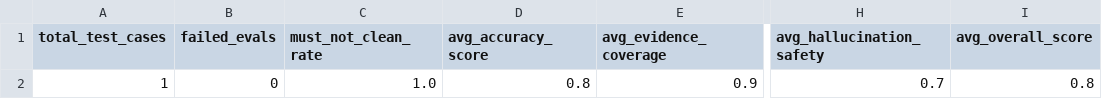
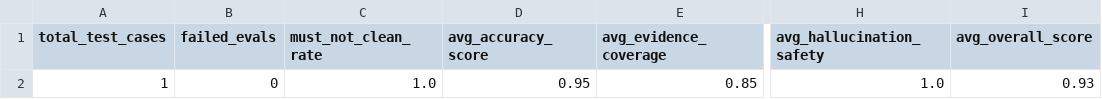
Before and after one commit to moonbk81/AI_Project, a CSV file: csv/rag_golden_eval_summary.csv, drawn as a sheet; only a part is shown, gaps mark what is left out; the diff names each change by its address in the sheet, - before the commit and + after, or states it on an @@ line.

```diff
--- a/csv/rag_golden_eval_summary.csv
+++ b/csv/rag_golden_eval_summary.csv
-D2 (avg_accuracy_score): 0.8
+D2 (avg_accuracy_score): 0.95
-E2 (avg_evidence_coverage): 0.9
+E2 (avg_evidence_coverage): 0.85
-H2 (avg_hallucination_safety): 0.7
+H2 (avg_hallucination_safety): 1.0
-I2 (avg_overall_score): 0.8
+I2 (avg_overall_score): 0.93
```
Also changed, not shown: csv/rag_golden_eval_details.csv, 24 other files.
